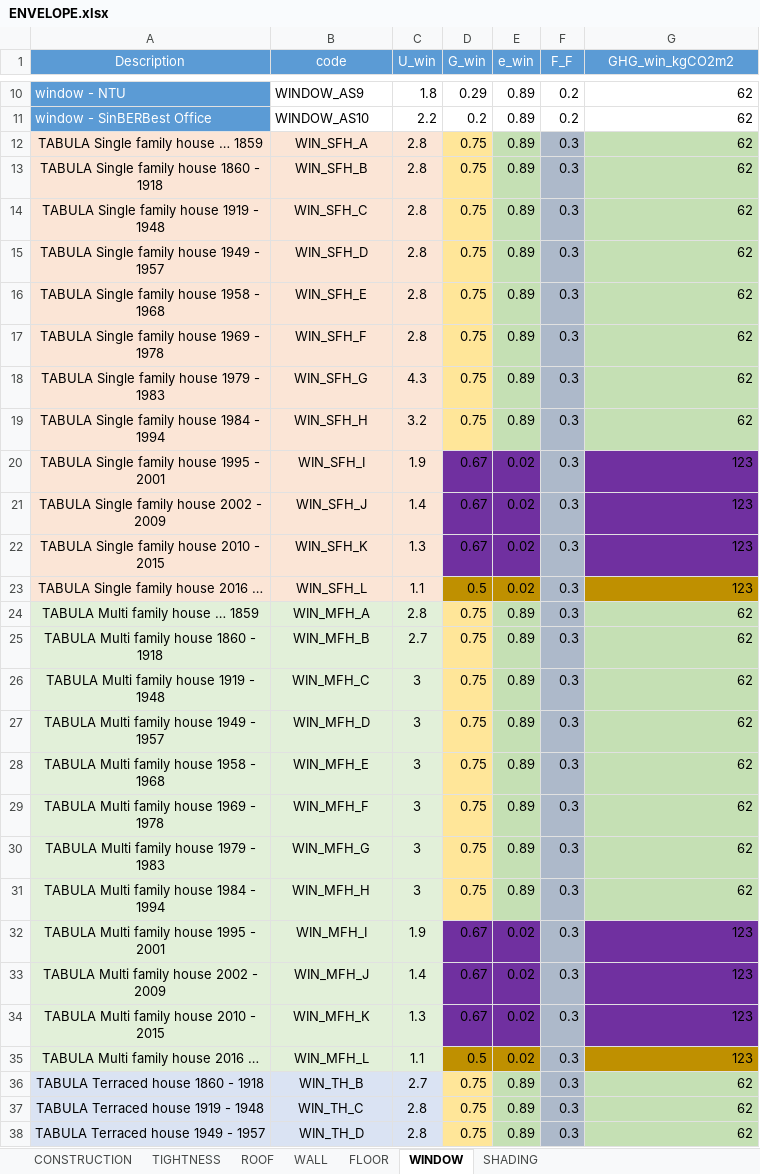
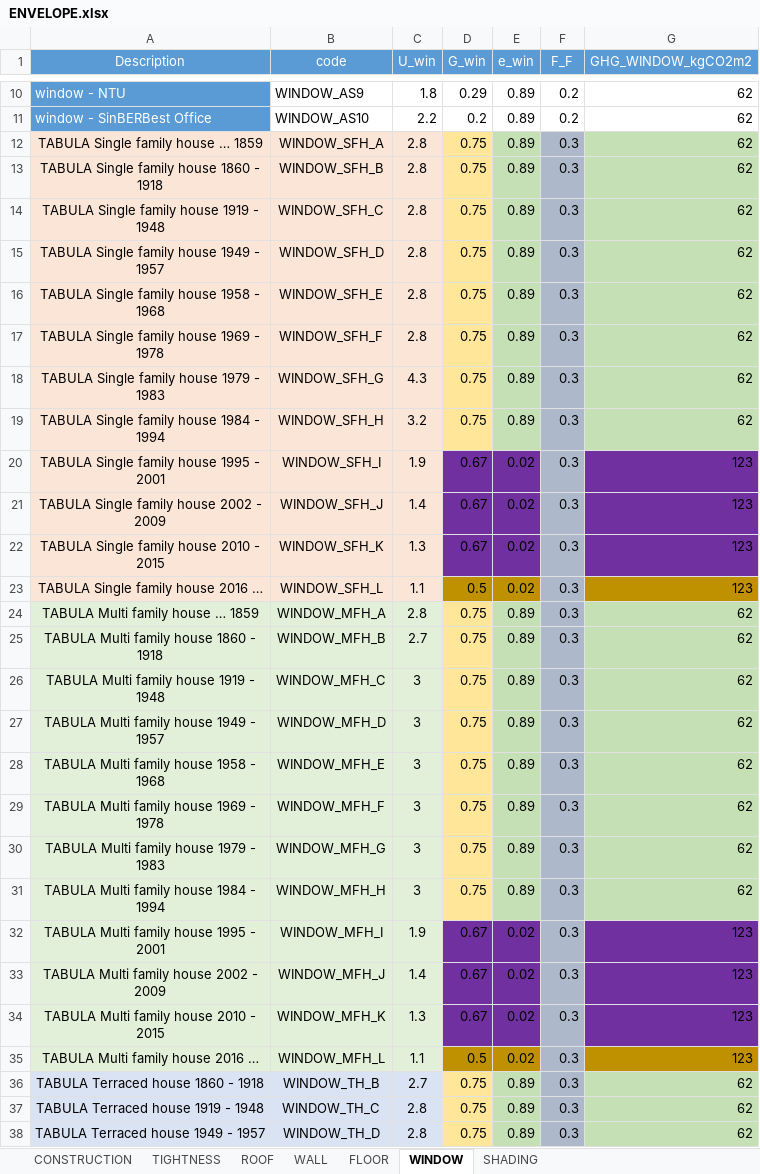
Before and after one commit to architecture-building-systems/CityEnergyAnalyst, an Excel workbook: cea/databases/DE/assemblies/ENVELOPE.xlsx, sheet WINDOW, drawn as a sheet; only a part is shown, gaps mark what is left out; values as stored, in another font and other column widths than the file's, no borders; the diff covers the shown part only; the diff names each change by its address in the sheet, - before the commit and + after, or states it on an @@ line.

```diff
--- a/cea/databases/DE/assemblies/ENVELOPE.xlsx (sheet WINDOW)
+++ b/cea/databases/DE/assemblies/ENVELOPE.xlsx (sheet WINDOW)
-G1: GHG_win_kgCO2m2
+G1: GHG_WINDOW_kgCO2m2
-B12 (code): WIN_SFH_A
+B12 (code): WINDOW_SFH_A
-B13 (code): WIN_SFH_B
+B13 (code): WINDOW_SFH_B
-B14 (code): WIN_SFH_C
+B14 (code): WINDOW_SFH_C
-B15 (code): WIN_SFH_D
+B15 (code): WINDOW_SFH_D
-B16 (code): WIN_SFH_E
+B16 (code): WINDOW_SFH_E
-B17 (code): WIN_SFH_F
+B17 (code): WINDOW_SFH_F
-B18 (code): WIN_SFH_G
+B18 (code): WINDOW_SFH_G
-B19 (code): WIN_SFH_H
+B19 (code): WINDOW_SFH_H
-B20 (code): WIN_SFH_I
+B20 (code): WINDOW_SFH_I
-B21 (code): WIN_SFH_J
+B21 (code): WINDOW_SFH_J
-B22 (code): WIN_SFH_K
+B22 (code): WINDOW_SFH_K
-B23 (code): WIN_SFH_L
+B23 (code): WINDOW_SFH_L
-B24 (code): WIN_MFH_A
+B24 (code): WINDOW_MFH_A
-B25 (code): WIN_MFH_B
+B25 (code): WINDOW_MFH_B
-B26 (code): WIN_MFH_C
+B26 (code): WINDOW_MFH_C
-B27 (code): WIN_MFH_D
+B27 (code): WINDOW_MFH_D
-B28 (code): WIN_MFH_E
+B28 (code): WINDOW_MFH_E
-B29 (code): WIN_MFH_F
+B29 (code): WINDOW_MFH_F
-B30 (code): WIN_MFH_G
+B30 (code): WINDOW_MFH_G
-B31 (code): WIN_MFH_H
+B31 (code): WINDOW_MFH_H
-B32 (code): WIN_MFH_I
+B32 (code): WINDOW_MFH_I
-B33 (code): WIN_MFH_J
+B33 (code): WINDOW_MFH_J
-B34 (code): WIN_MFH_K
+B34 (code): WINDOW_MFH_K
-B35 (code): WIN_MFH_L
+B35 (code): WINDOW_MFH_L
-B36 (code): WIN_TH_B
+B36 (code): WINDOW_TH_B
-B37 (code): WIN_TH_C
+B37 (code): WINDOW_TH_C
-B38 (code): WIN_TH_D
+B38 (code): WINDOW_TH_D
```
Also changed, not shown: 142 edited cells and cell formats elsewhere in this sheet, sheet FLOOR, sheet WALL, sheet ROOF, sheet SHADING, cea/databases/DE/archetypes/CONSTRUCTION_STANDARD.xlsx.
